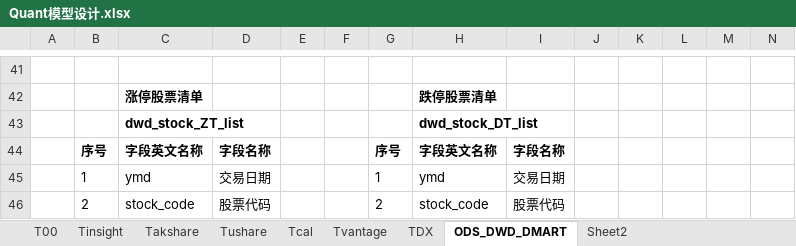
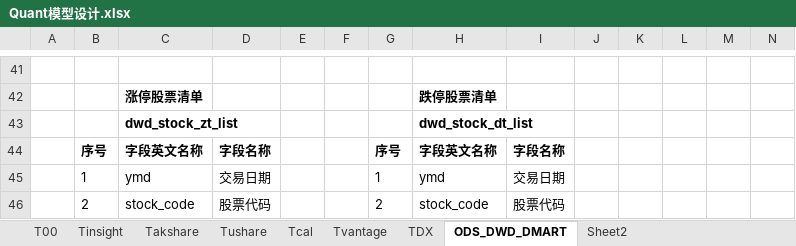
Before and after one commit to WangDaoheng/Quant, an Excel workbook: Others/Quant模型设计.xlsx, sheet ODS_DWD_DMART, drawn as a sheet; only a part is shown, gaps mark what is left out; values as stored, in another font and other column widths than the file's, no borders; the diff names each change by its address in the sheet, - before the commit and + after, or states it on an @@ line.

```diff
--- a/Others/Quant模型设计.xlsx (sheet ODS_DWD_DMART)
+++ b/Others/Quant模型设计.xlsx (sheet ODS_DWD_DMART)
-C43: dwd_stock_ZT_list
+C43: dwd_stock_zt_list
-H43: dwd_stock_DT_list
+H43: dwd_stock_dt_list
```
Also changed, not shown: sheet T00, 9 other files.
